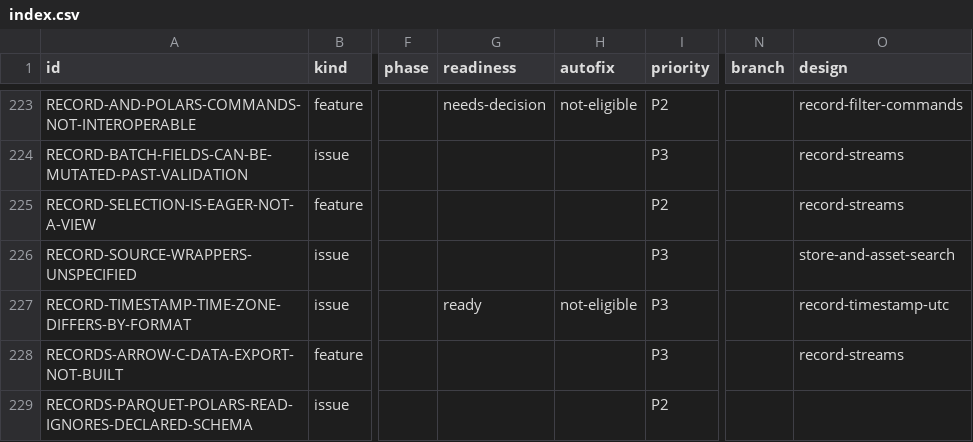
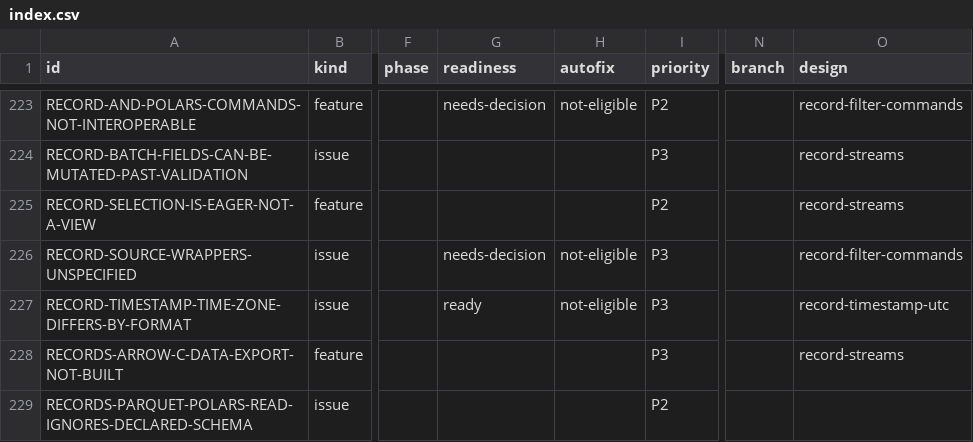
Before and after one commit to orest-d/liquers, a CSV file: specs/index.csv, drawn as a sheet; only a part is shown, gaps mark what is left out; the diff names each change by its address in the sheet, - before the commit and + after, or states it on an @@ line.

```diff
--- a/specs/index.csv
+++ b/specs/index.csv
-G226 (readiness): (empty)
+G226 (readiness): needs-decision
-H226 (autofix): (empty)
+H226 (autofix): not-eligible
-O226 (design): store-and-asset-search
+O226 (design): record-filter-commands
```
Also changed, not shown: 6 other files.
